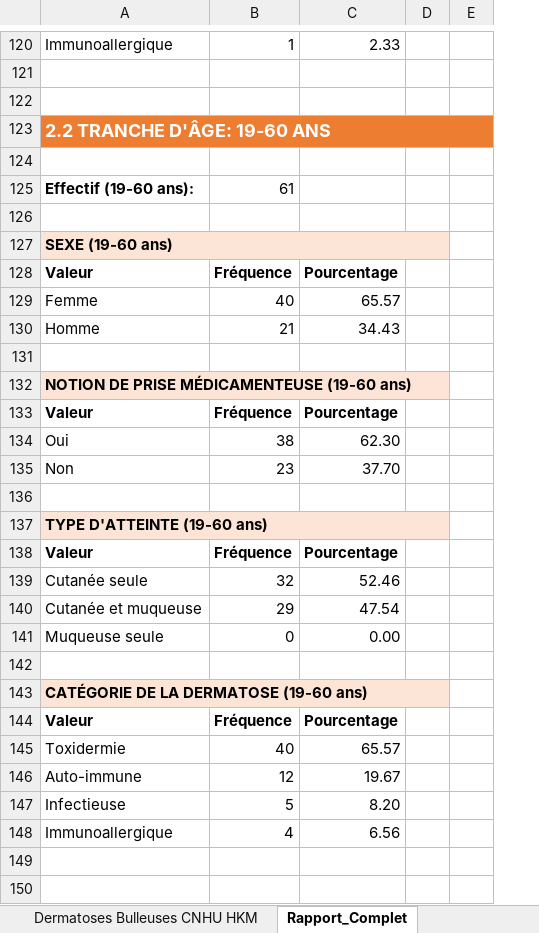
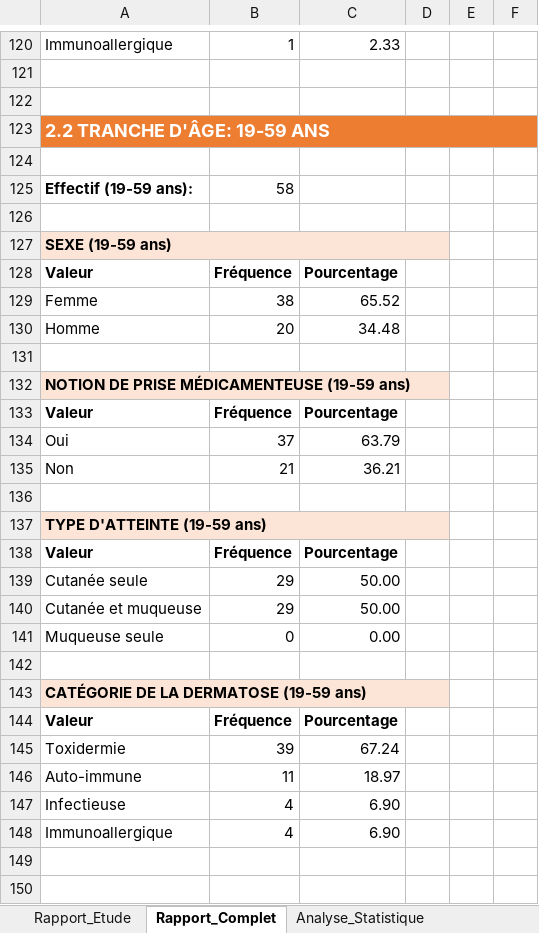
Before and after one commit to jicorporate/GFMP, an Excel workbook: Dermatoses_Bulleuses_dataset.xlsx, sheet Rapport_Complet, drawn as a sheet; only a part is shown, gaps mark what is left out; values as stored, in another font and other column widths than the file's, no borders; charts and pictures not drawn; removed rows and columns are numbered as before the commit, all else as after; the diff covers the shown part only; the diff names each change by its address in the sheet, - before the commit and + after, or states it on an @@ line.

Commit message:
git commit -m "Updated the Dermatoses_Bulleuses_dataset.xlsx file with new data entries and corrected existing data for accuracy."

```diff
--- a/Dermatoses_Bulleuses_dataset.xlsx (sheet Rapport_Complet)
+++ b/Dermatoses_Bulleuses_dataset.xlsx (sheet Rapport_Complet)
+sheet tab: Analyse_Statistique
-column D, empty
+column D, empty
+column F, empty
-A123: 2.2 TRANCHE D'ÂGE: 19-60 ANS
+A123: 2.2 TRANCHE D'ÂGE: 19-59 ANS
-row 125: Effectif (19-60 ans): | 61
+row 125: Effectif (19-59 ans): | 58
-A127: SEXE (19-60 ans)
+A127: SEXE (19-59 ans)
-B129: 40
+B129: 38
-C129: 65.57
+C129: 65.52
-B130: 21
+B130: 20
-C130: 34.43
+C130: 34.48
-A132: NOTION DE PRISE MÉDICAMENTEUSE (19-60 ans)
+A132: NOTION DE PRISE MÉDICAMENTEUSE (19-59 ans)
-B134: 38
+B134: 37
-C134: 62.30
+C134: 63.79
-B135: 23
+B135: 21
-C135: 37.70
+C135: 36.21
-A137: TYPE D'ATTEINTE (19-60 ans)
+A137: TYPE D'ATTEINTE (19-59 ans)
-B139: 32
+B139: 29
-C139: 52.46
+C139: 50.00
-C140: 47.54
+C140: 50.00
-A143: CATÉGORIE DE LA DERMATOSE (19-60 ans)
+A143: CATÉGORIE DE LA DERMATOSE (19-59 ans)
-B145: 40
+B145: 39
-C145: 65.57
+C145: 67.24
-B146: 12
+B146: 11
-C146: 19.67
+C146: 18.97
-B147: 5
+B147: 4
-C147: 8.20
+C147: 6.90
-C148: 6.56
+C148: 6.90
```
Also changed, not shown: 324 added rows, 7 removed rows and 32 edited cells elsewhere in this sheet, sheet Rapport_Etude, other sheet tabs, formulas that keep their value, hidden cells, charts or pictures.
